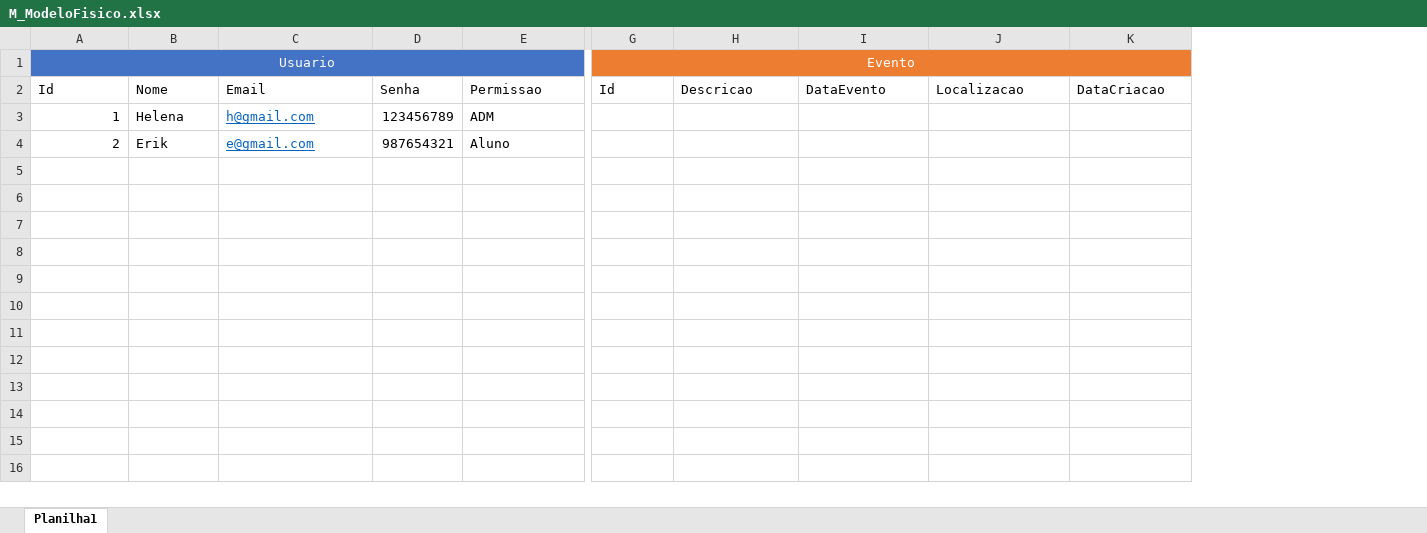
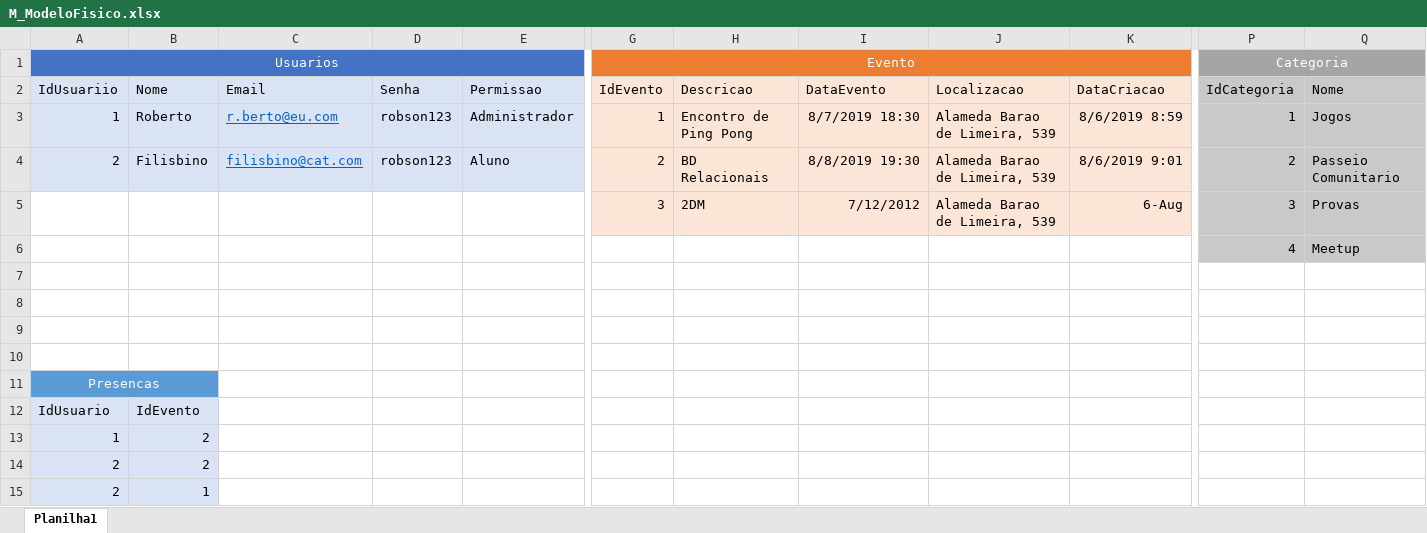
Before and after one commit to brunohesilva/2s2019-sprint-1-bd, an Excel workbook: M_ModeloFisico.xlsx, sheet Planilha1, drawn as a sheet; only a part is shown, gaps mark what is left out; values as stored, in another font and other column widths than the file's, no borders; addresses are those after the commit; rows hold the shown columns only; the diff covers the shown part only; the diff names each change by its address in the sheet, - before the commit and + after, or states it on an @@ line.

```diff
--- a/M_ModeloFisico.xlsx (sheet Planilha1)
+++ b/M_ModeloFisico.xlsx (sheet Planilha1)
+column P (IdCategoria), row 1: Categoria; row 6: 4
+column Q (Nome), row 6: Meetup
-A1 (IdUsuariio): Usuario
+A1 (IdUsuariio): Usuarios
-A2: Id
+A2: IdUsuariio
-A2:E2 fill: none
+A2:E2 fill: #DAE3F3
-G2: Id
+G2: IdEvento
-G2:K2 fill: none
+G2:K2 fill: #FBE5D6
+row 3: 1 | Roberto | r.berto@eu.com | robson123 | Administrador | 1 | Encontro de Ping Pong | 8/7/2019 18:30 | Alameda Barao de Limeira, 539 | 8/6/2019 8:59 | 1 | Jogos
+row 4: 2 | Filisbino | filisbino@cat.com | robson123 | Aluno | 2 | BD Relacionais | 8/8/2019 19:30 | Alameda Barao de Limeira, 539 | 8/6/2019 9:01 | 2 | Passeio Comunitario
+row 5:  |  |  |  |  | 3 | 2DM | 7/12/2012 | Alameda Barao de Limeira, 539 | 6-Aug | 3 | Provas
-A6 (IdUsuariio): 1
+A6 (IdUsuariio): (empty)
-B6 (Nome): Helena
+B6 (Nome): (empty)
-C6 (Email): h@gmail.com
+C6 (Email): (empty)
-D6 (Senha): 123456789
+D6 (Senha): (empty)
-E6 (Permissao): ADM
+E6 (Permissao): (empty)
-row 7: 2 | Erik | e@gmail.com | 987654321 | Aluno
+row 7: (empty)
+row 8: (empty)
+row 9: (empty)
+row 10: (empty)
+row 11: Presencas
+row 12: IdUsuario | IdEvento
+row 13: 1 | 2
+row 14: 2 | 2
+row 15: 2 | 1
```
Also changed, not shown: 1 added column and cell formats elsewhere in this sheet, 2 other files.
